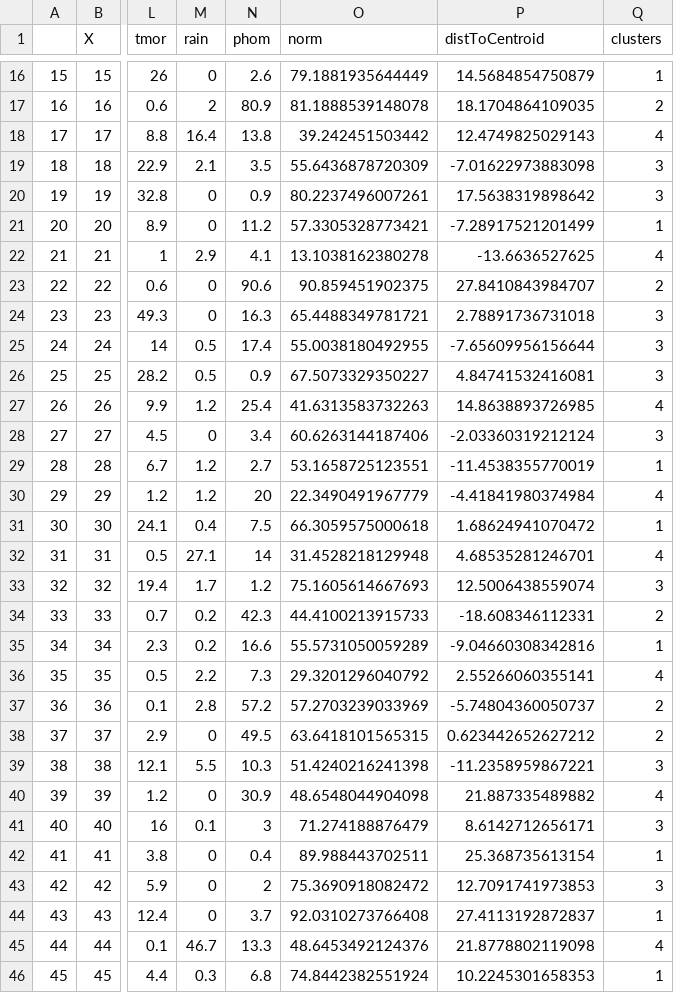
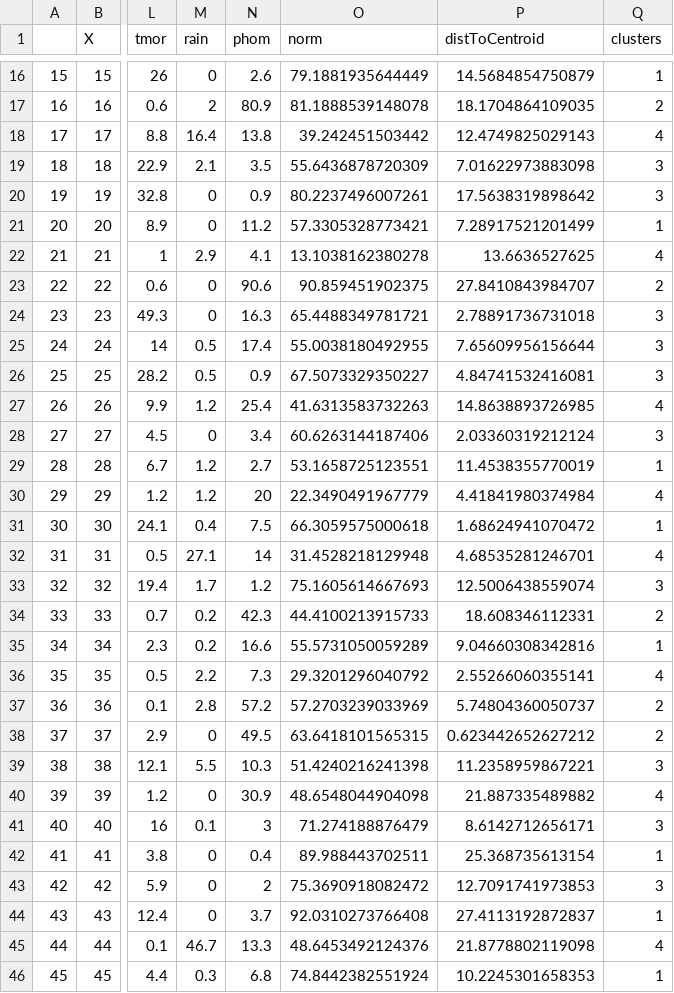
Before and after one commit to narslab/water-accessibility, a CSV file: results/dfcluster-rank.csv, drawn as a sheet; only a part is shown, gaps mark what is left out; the diff covers the shown part only; the diff names each change by its address in the sheet, - before the commit and + after, or states it on an @@ line.

Commit message:
Change-of-cluster-color and rankings

```diff
--- a/results/dfcluster-rank.csv
+++ b/results/dfcluster-rank.csv
-P19 (distToCentroid): -7.01622973883098
+P19 (distToCentroid): 7.01622973883098
-P21 (distToCentroid): -7.28917521201499
+P21 (distToCentroid): 7.28917521201499
-P22 (distToCentroid): -13.6636527625
+P22 (distToCentroid): 13.6636527625
-P25 (distToCentroid): -7.65609956156644
+P25 (distToCentroid): 7.65609956156644
-P28 (distToCentroid): -2.03360319212124
+P28 (distToCentroid): 2.03360319212124
-P29 (distToCentroid): -11.4538355770019
+P29 (distToCentroid): 11.4538355770019
-P30 (distToCentroid): -4.41841980374984
+P30 (distToCentroid): 4.41841980374984
-P34 (distToCentroid): -18.608346112331
+P34 (distToCentroid): 18.608346112331
-P35 (distToCentroid): -9.04660308342816
+P35 (distToCentroid): 9.04660308342816
-P37 (distToCentroid): -5.74804360050737
+P37 (distToCentroid): 5.74804360050737
-P39 (distToCentroid): -11.2358959867221
+P39 (distToCentroid): 11.2358959867221
```
Also changed, not shown: 18 edited cells elsewhere in this file, 2 other files.
